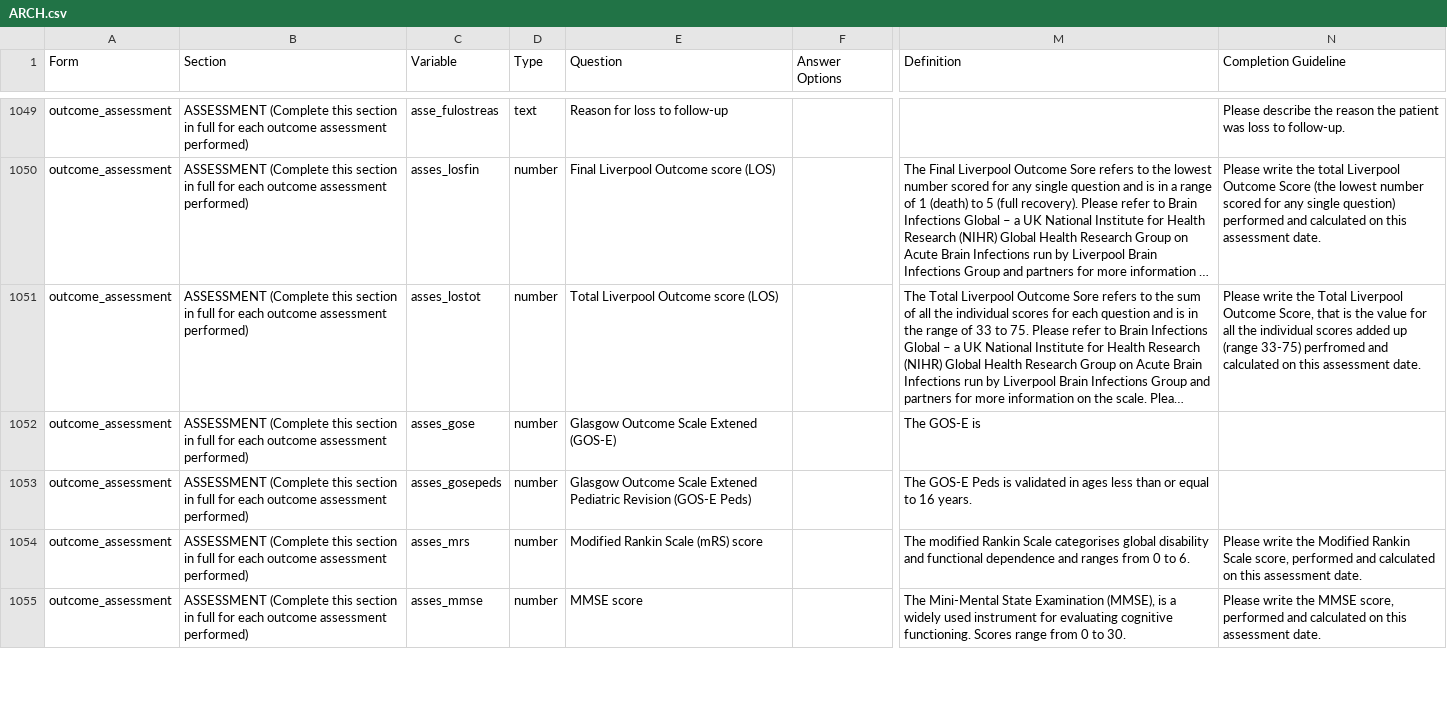
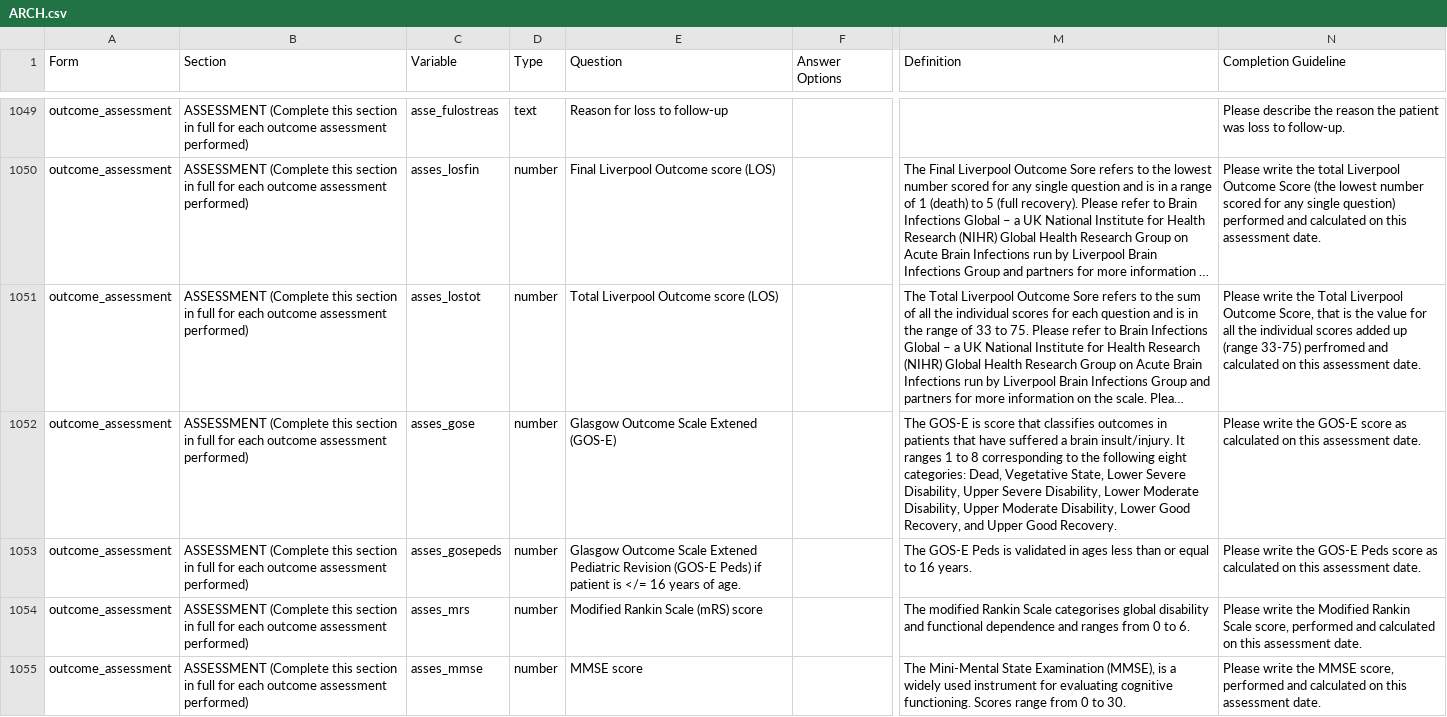
Before and after one commit to ISARICResearch/DataPlatform, a CSV file: ARCH/ARCH1.0.0/ARCH.csv, drawn as a sheet; only a part is shown, gaps mark what is left out; long unchanged cells end in …; the diff covers the shown part only; the diff names each change by its address in the sheet, - before the commit and + after, or states it on an @@ line.

Commit message:
Updated instructions to neurological outcome assessments

```diff
--- a/ARCH/ARCH1.0.0/ARCH.csv
+++ b/ARCH/ARCH1.0.0/ARCH.csv
-M1052 (Definition): …GOS-E is
+M1052 (Definition): …GOS-E is score that classifies outcomes in patients that have suffered a brain insult/injury. It ranges 1 to 8 corresponding to the following eight categories: Dead, Vegetative State, Lower Severe Disability, Upper Severe Disability, Lower Moderate Disability, Upper Moderate Disability, Lower Good Recovery, and Upper Good Recovery.
-N1052 (Completion Guideline): (empty)
+N1052 (Completion Guideline): Please write the GOS-E score as calculated on this assessment date.
-E1053 (Question): …(GOS-E Peds)
+E1053 (Question): …(GOS-E Peds) if patient is </= 16 years of age.
-N1053 (Completion Guideline): (empty)
+N1053 (Completion Guideline): Please write the GOS-E Peds score as calculated on this assessment date.
```
Also changed, not shown: 3 edited cells elsewhere in this file.
